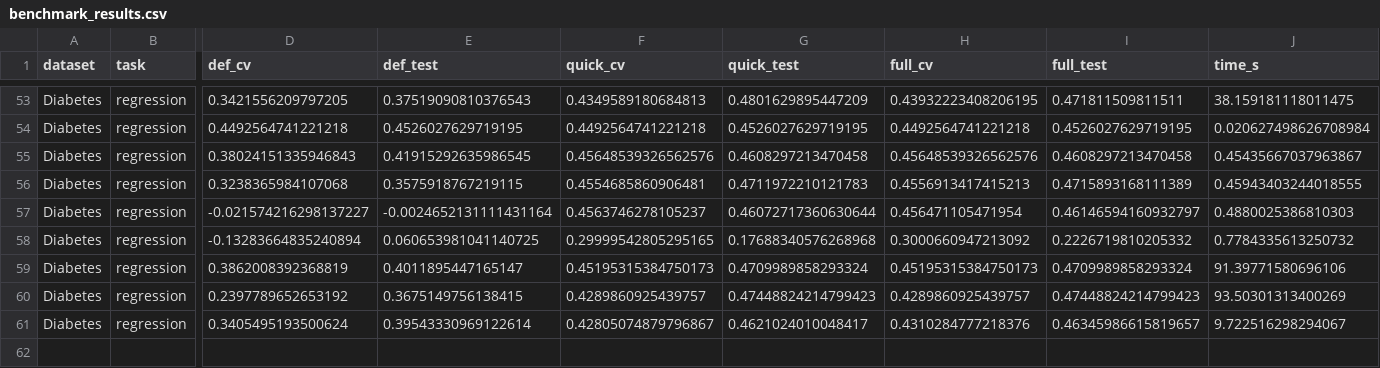
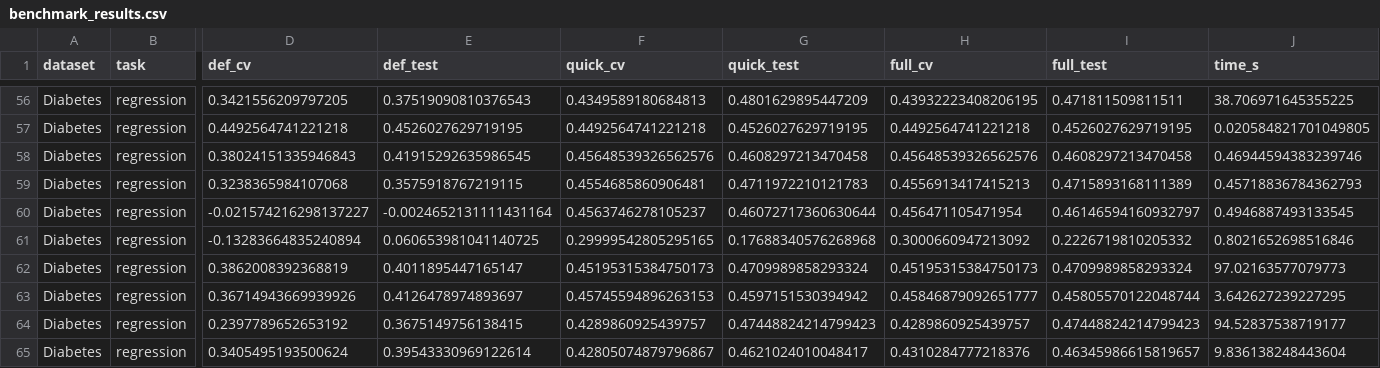
Before and after one commit to filipsPL/optuml, a CSV file: benchmark/results/benchmark_results.csv, drawn as a sheet; only a part is shown, gaps mark what is left out; addresses are those after the commit; rows hold the shown columns only; the diff covers the shown part only; the diff names each change by its address in the sheet, - before the commit and + after, or states it on an @@ line.

```diff
--- a/benchmark/results/benchmark_results.csv
+++ b/benchmark/results/benchmark_results.csv
-J56 (time_s): 38.159181118011475
+J56 (time_s): 38.706971645355225
-J57 (time_s): 0.020627498626708984
+J57 (time_s): 0.020584821701049805
-J58 (time_s): 0.45435667037963867
+J58 (time_s): 0.46944594383239746
-J59 (time_s): 0.45943403244018555
+J59 (time_s): 0.45718836784362793
-J60 (time_s): 0.4880025386810303
+J60 (time_s): 0.4946887493133545
-J61 (time_s): 0.7784335613250732
+J61 (time_s): 0.8021652698516846
-J62 (time_s): 91.39771580696106
+J62 (time_s): 97.02163577079773
+row 63: Diabetes | regression | 0.36714943669939926 | 0.4126478974893697 | 0.45745594896263153 | 0.4597151530394942 | 0.45846879092651777 | 0.45805570122048744 | 3.642627239227295
-J64 (time_s): 93.50301313400269
+J64 (time_s): 94.52837538719177
-J65 (time_s): 9.722516298294067
+J65 (time_s): 9.836138248443604
```
Also changed, not shown: 3 added rows and 51 edited cells elsewhere in this file, 6 other files.
